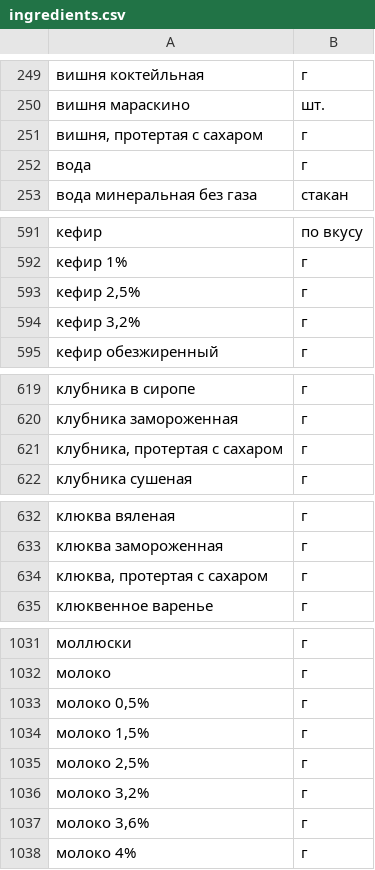
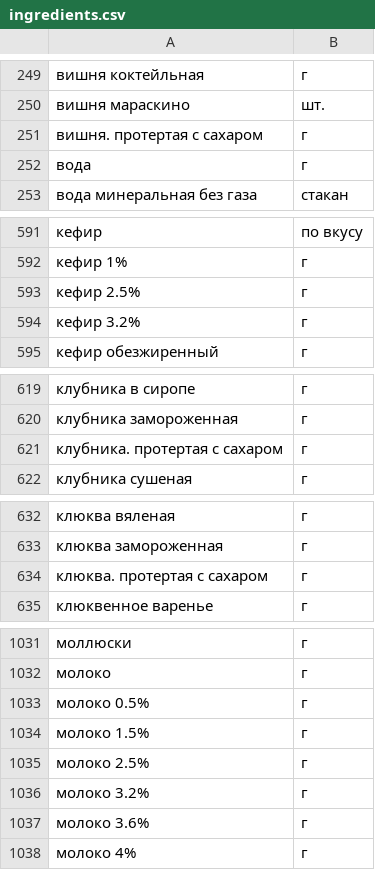
Before and after one commit to FroSDD/foodgram, a CSV file: backend/ingredients.csv, drawn as a sheet; only a part is shown, gaps mark what is left out; the diff covers the shown part only.

Commit message:
Second iteration

```diff
--- a/backend/ingredients.csv
+++ b/backend/ingredients.csv
@@ -250,3 +250,3 @@
 вишня мараскино,шт.
-"вишня, протертая с сахаром",г
+"вишня. протертая с сахаром",г
 вода,г
@@ -592,4 +592,4 @@
 кефир 1%,г
-"кефир 2,5%",г
-"кефир 3,2%",г
+"кефир 2.5%",г
+"кефир 3.2%",г
 кефир обезжиренный,г
@@ -620,3 +620,3 @@
 клубника замороженная,г
-"клубника, протертая с сахаром",г
+"клубника. протертая с сахаром",г
 клубника сушеная,г
@@ -633,3 +633,3 @@
 клюква замороженная,г
-"клюква, протертая с сахаром",г
+"клюква. протертая с сахаром",г
 клюквенное варенье,г
@@ -1032,7 +1032,7 @@
 молоко,г
-"молоко 0,5%",г
-"молоко 1,5%",г
-"молоко 2,5%",г
-"молоко 3,2%",г
-"молоко 3,6%",г
+"молоко 0.5%",г
+"молоко 1.5%",г
+"молоко 2.5%",г
+"молоко 3.2%",г
+"молоко 3.6%",г
 молоко 4%,г
```
Also changed, not shown: 4 edited cells elsewhere in this file.
